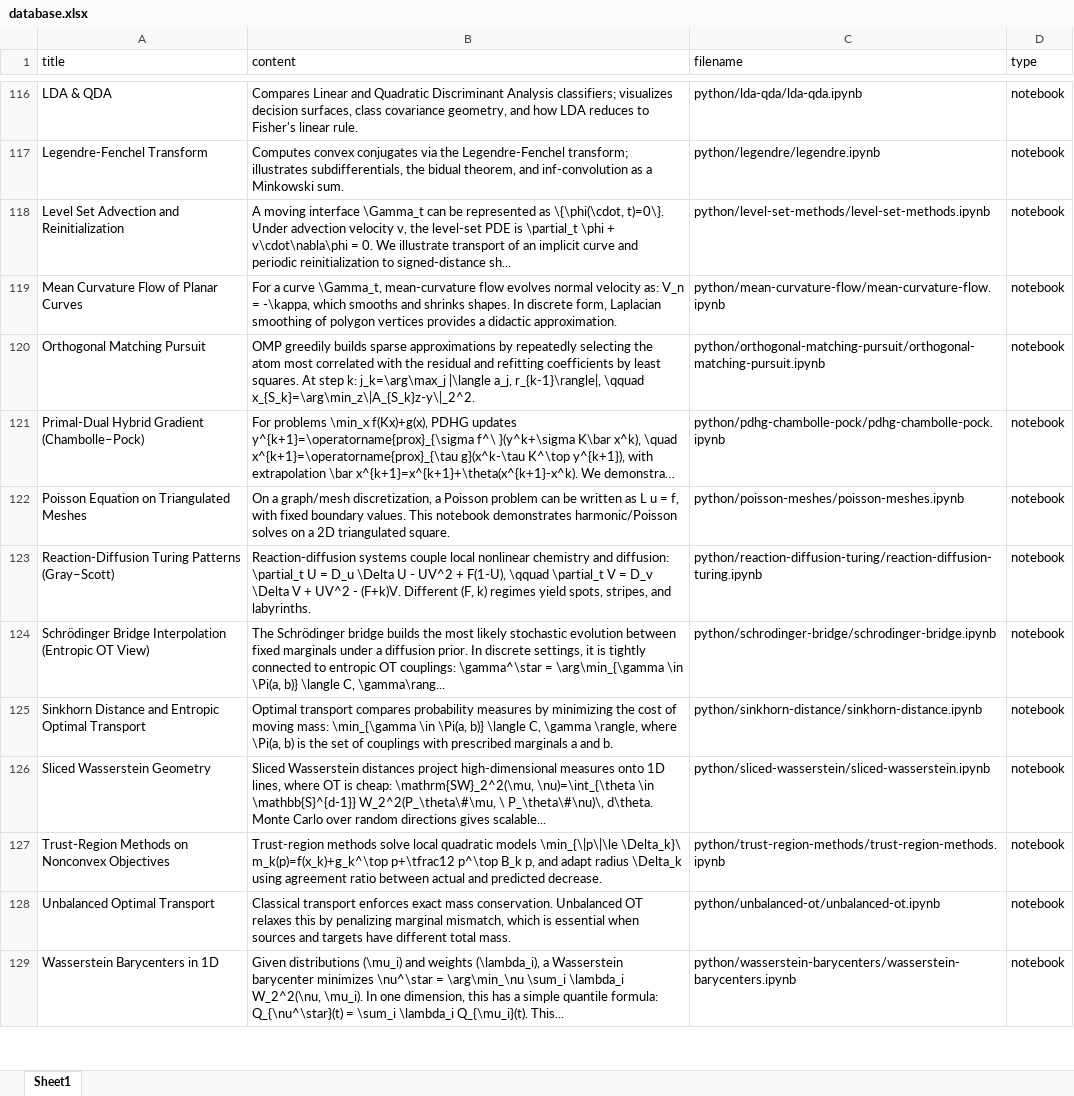
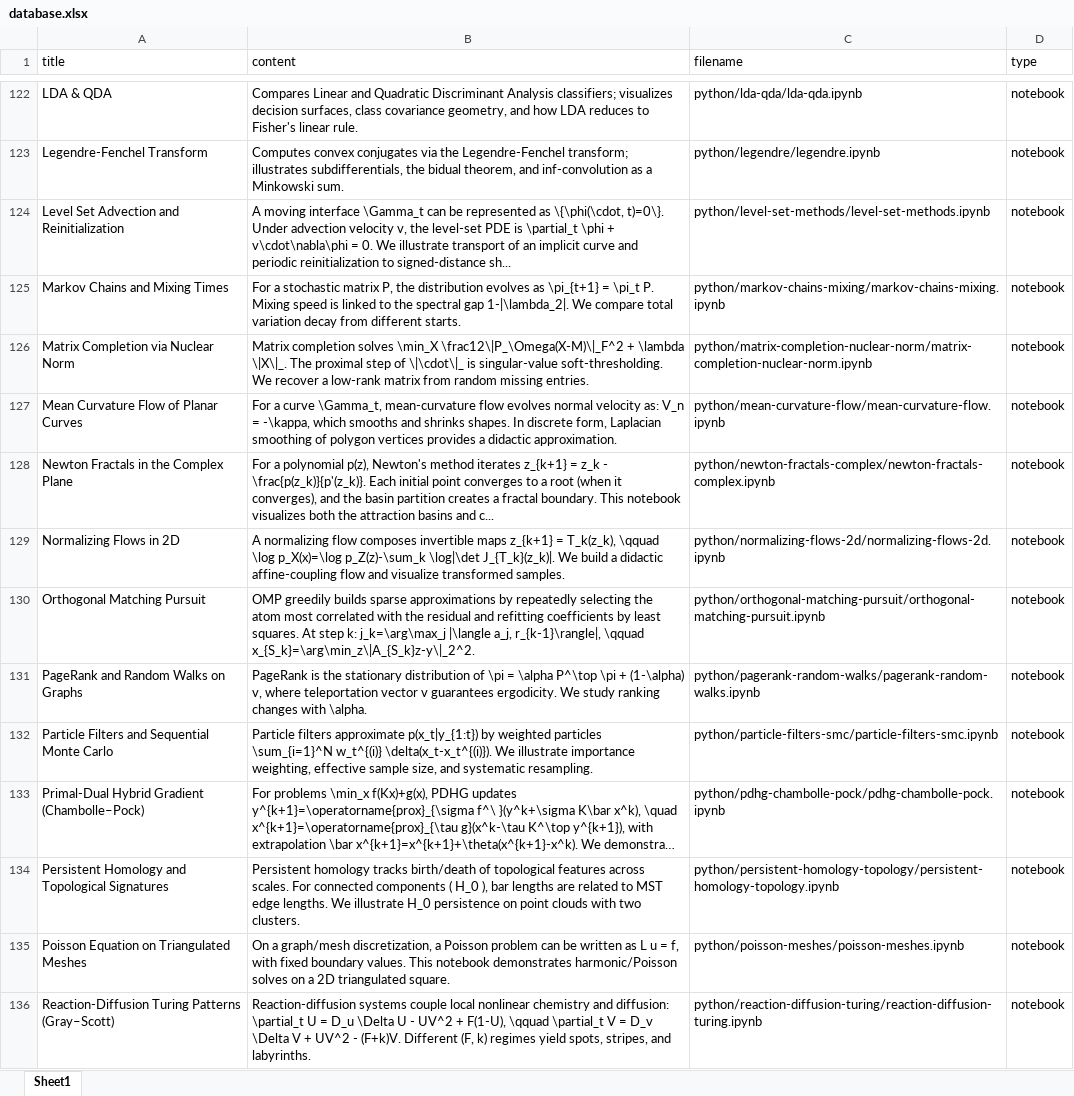
Before and after one commit to gpeyre/mathematical-nexus, an Excel workbook: database.xlsx, sheet Sheet1, drawn as a sheet; only a part is shown, gaps mark what is left out; the shorter side is filled out with more unchanged rows; long unchanged cells end in …; values as stored, in another font and other column widths than the file's, no borders; the diff covers the shown part only; the diff names each change by its address in the sheet, - before the commit and + after, or states it on an @@ line.

Commit message:
new notebooks

```diff
--- a/database.xlsx (sheet Sheet1)
+++ b/database.xlsx (sheet Sheet1)
+row 125: Markov Chains and Mixing Times | For a stochastic matrix P, the distribution evolves as \pi_{t+1} = \pi_t P. Mixing speed is linked to the spectral gap 1-|\lambda_2|. We compare total variation decay from different starts. | python/markov-chains-mixing/markov-chains-mixing.ipynb | notebook
+row 126: Matrix Completion via Nuclear Norm | Matrix completion solves \min_X \frac12\|P_\Omega(X-M)\|_F^2 + \lambda \|X\|_. The proximal step of \|\cdot\|_ is singular-value soft-thresholding. We recover a low-rank matrix from random missing entries. | python/matrix-completion-nuclear-norm/matrix-completion-nuclear-norm.ipynb | notebook
+row 128: Newton Fractals in the Complex Plane | For a polynomial p(z), Newton's method iterates z_{k+1} = z_k - \frac{p(z_k)}{p'(z_k)}. Each initial point converges to a root (when it converges), and the basin partition creates a fractal boundary. This notebook visualizes both the attraction basins and c... | python/newton-fractals-complex/newton-fractals-complex.ipynb | notebook
+row 129: Normalizing Flows in 2D | A normalizing flow composes invertible maps z_{k+1} = T_k(z_k), \qquad \log p_X(x)=\log p_Z(z)-\sum_k \log|\det J_{T_k}(z_k)|. We build a didactic affine-coupling flow and visualize transformed samples. | python/normalizing-flows-2d/normalizing-flows-2d.ipynb | notebook
+row 131: PageRank and Random Walks on Graphs | PageRank is the stationary distribution of \pi = \alpha P^\top \pi + (1-\alpha) v, where teleportation vector v guarantees ergodicity. We study ranking changes with \alpha. | python/pagerank-random-walks/pagerank-random-walks.ipynb | notebook
+row 132: Particle Filters and Sequential Monte Carlo | Particle filters approximate p(x_t|y_{1:t}) by weighted particles \sum_{i=1}^N w_t^{(i)} \delta(x_t-x_t^{(i)}). We illustrate importance weighting, effective sample size, and systematic resampling. | python/particle-filters-smc/particle-filters-smc.ipynb | notebook
+row 134: Persistent Homology and Topological Signatures | Persistent homology tracks birth/death of topological features across scales. For connected components ( H_0 ), bar lengths are related to MST edge lengths. We illustrate H_0 persistence on point clouds with two clusters. | python/persistent-homology-topology/persistent-homology-topology.ipynb | notebook
```
Also changed, not shown: 13 added rows elsewhere in this sheet, 45 other files.
